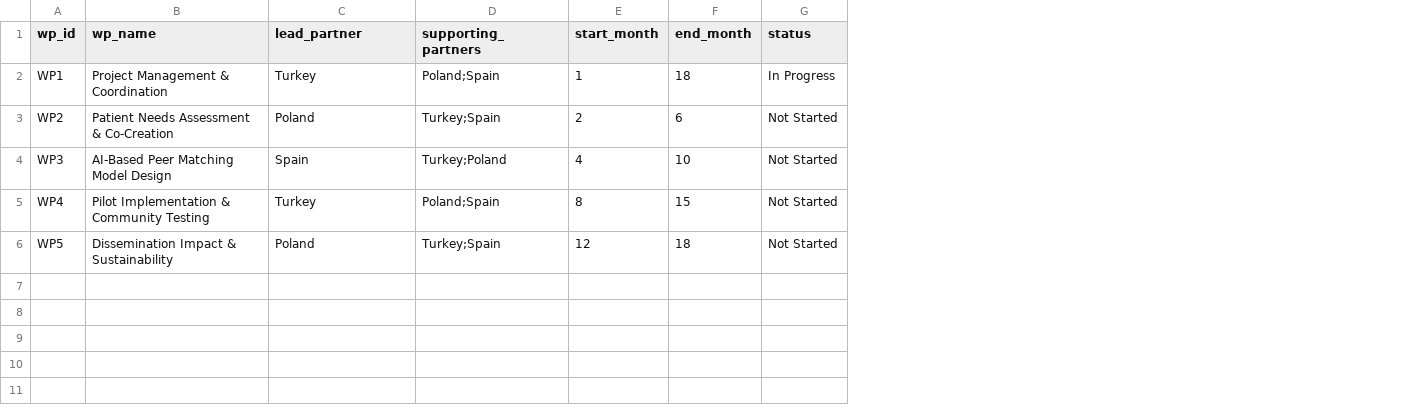
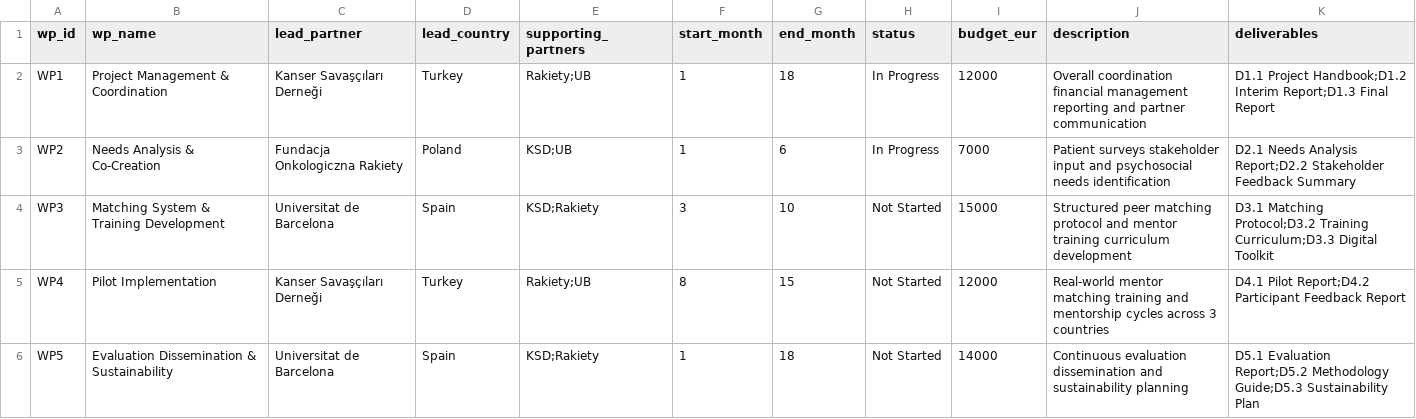
Before and after one commit to dragonfire-09/OncoConnect-Co-Creation-Hub, a CSV file: data/work_packages.csv, drawn as a sheet; addresses are those after the commit; the diff names each change by its address in the sheet, - before the commit and + after, or states it on an @@ line.

Commit message:
Update work_packages.csv

```diff
--- a/data/work_packages.csv
+++ b/data/work_packages.csv
+column D (lead_country), rows 2-6: Turkey | Poland | Spain | Turkey | Spain
+column I (budget_eur), rows 2-6: 12000 | 7000 | 15000 | 12000 | 14000
+column J (description), rows 2-6: Overall coordination financial management reporting and partner communication | Patient surveys stakeholder input and psychosocial needs identification | Structured peer matching protocol and mentor training curriculum development | Real-world mentor matching training and mentorship cycles across 3 countries | Continuous evaluation dissemination and sustainability planning
+column K (deliverables), rows 2-6: D1.1 Project Handbook;D1.2 Interim Report;D1.3 Final Report | D2.1 Needs Analysis Report;D2.2 Stakeholder Feedback Summary | D3.1 Matching Protocol;D3.2 Training Curriculum;D3.3 Digital Toolkit | D4.1 Pilot Report;D4.2 Participant Feedback Report | D5.1 Evaluation Report;D5.2 Methodology Guide;D5.3 Sustainability Plan
-C2 (lead_partner): Turkey
+C2 (lead_partner): Kanser Savaşçıları Derneği
-E2 (supporting_partners): Poland;Spain
+E2 (supporting_partners): Rakiety;UB
-B3 (wp_name): Patient Needs Assessment & Co-Creation
+B3 (wp_name): Needs Analysis & Co-Creation
-C3 (lead_partner): Poland
+C3 (lead_partner): Fundacja Onkologiczna Rakiety
-E3 (supporting_partners): Turkey;Spain
+E3 (supporting_partners): KSD;UB
-F3 (start_month): 2
+F3 (start_month): 1
-H3 (status): Not Started
+H3 (status): In Progress
-B4 (wp_name): AI-Based Peer Matching Model Design
+B4 (wp_name): Matching System & Training Development
-C4 (lead_partner): Spain
+C4 (lead_partner): Universitat de Barcelona
-E4 (supporting_partners): Turkey;Poland
+E4 (supporting_partners): KSD;Rakiety
-F4 (start_month): 4
+F4 (start_month): 3
-B5 (wp_name): Pilot Implementation & Community Testing
+B5 (wp_name): Pilot Implementation
-C5 (lead_partner): Turkey
+C5 (lead_partner): Kanser Savaşçıları Derneği
-E5 (supporting_partners): Poland;Spain
+E5 (supporting_partners): Rakiety;UB
-B6 (wp_name): Dissemination Impact & Sustainability
+B6 (wp_name): Evaluation Dissemination & Sustainability
-C6 (lead_partner): Poland
+C6 (lead_partner): Universitat de Barcelona
-E6 (supporting_partners): Turkey;Spain
+E6 (supporting_partners): KSD;Rakiety
-F6 (start_month): 12
+F6 (start_month): 1
```
